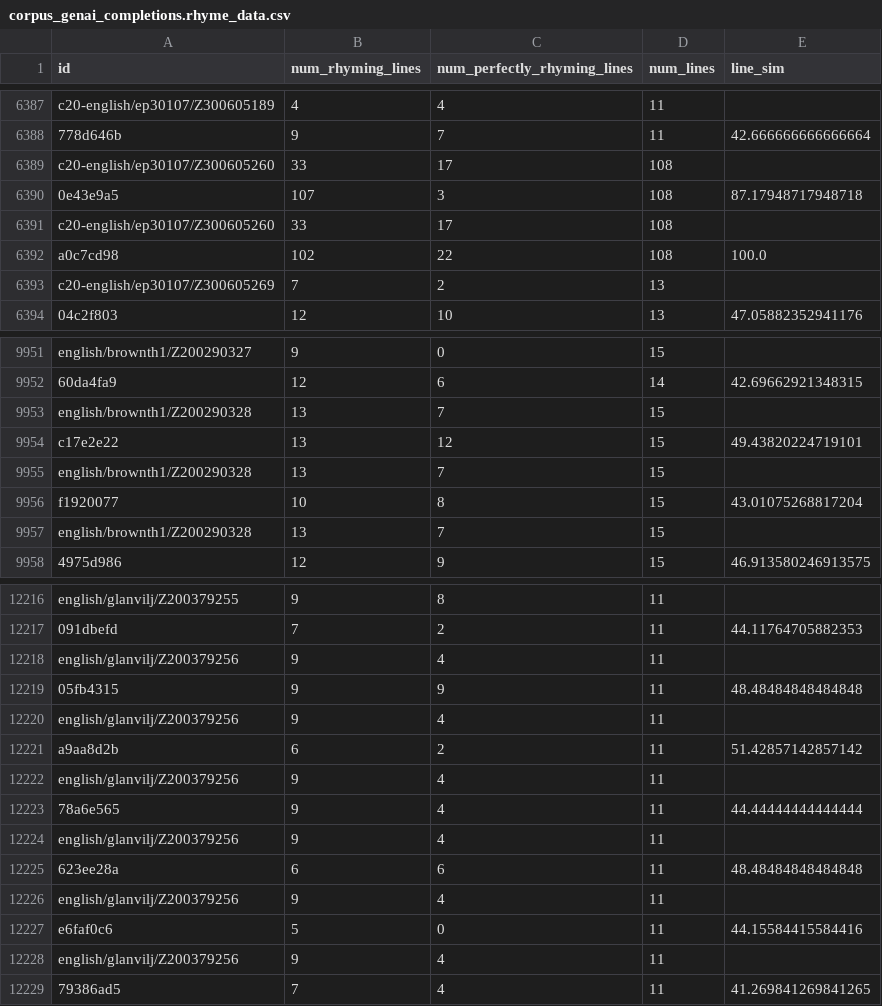
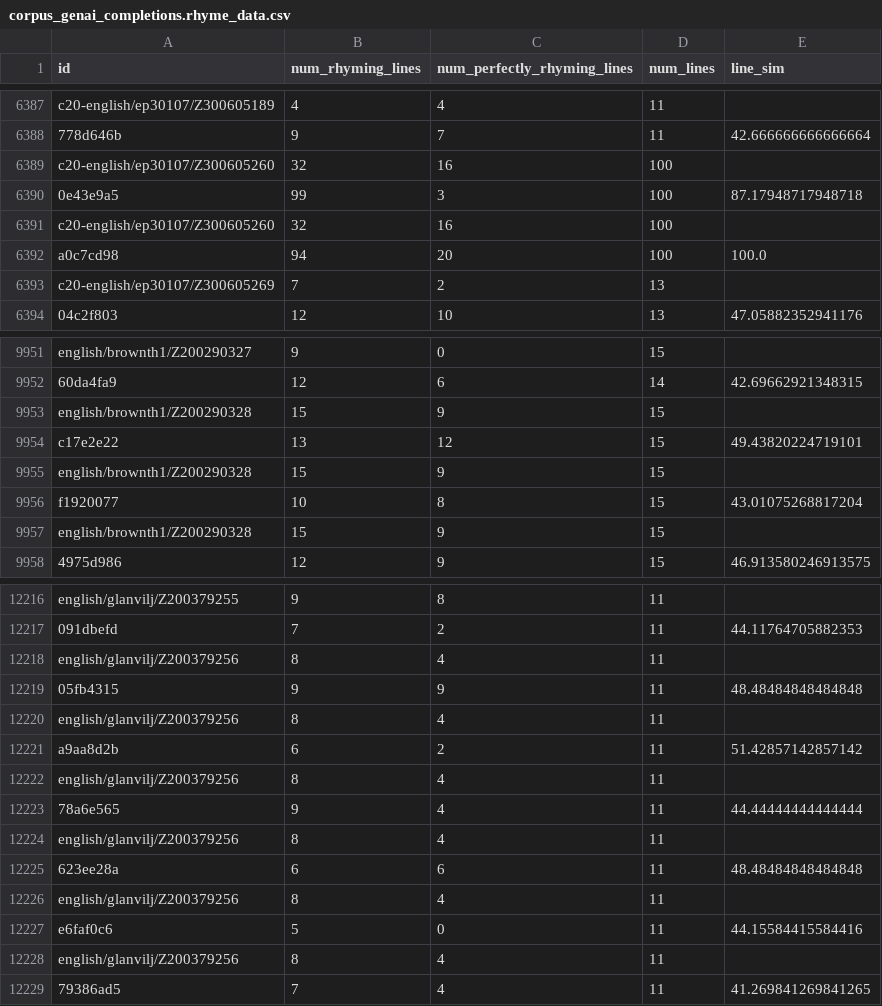
Before and after one commit to quadrismegistus/generative-formalism, a CSV file: data/corpus_genai_completions.rhyme_data.csv, drawn as a sheet; only a part is shown, gaps mark what is left out; the diff covers the shown part only.

```diff
--- a/data/corpus_genai_completions.rhyme_data.csv
+++ b/data/corpus_genai_completions.rhyme_data.csv
@@ -6388,6 +6388,6 @@ c20-english/ep30107/Z300605189,4,4,11,
 778d646b,9,7,11,42.666666666666664
-c20-english/ep30107/Z300605260,33,17,108,
-0e43e9a5,107,3,108,87.17948717948718
-c20-english/ep30107/Z300605260,33,17,108,
-a0c7cd98,102,22,108,100.0
+c20-english/ep30107/Z300605260,32,16,100,
+0e43e9a5,99,3,100,87.17948717948718
+c20-english/ep30107/Z300605260,32,16,100,
+a0c7cd98,94,20,100,100.0
 c20-english/ep30107/Z300605269,7,2,13,
@@ -9952,7 +9952,7 @@ english/brownth1/Z200290327,9,0,15,
 60da4fa9,12,6,14,42.69662921348315
-english/brownth1/Z200290328,13,7,15,
+english/brownth1/Z200290328,15,9,15,
 c17e2e22,13,12,15,49.43820224719101
-english/brownth1/Z200290328,13,7,15,
+english/brownth1/Z200290328,15,9,15,
 f1920077,10,8,15,43.01075268817204
-english/brownth1/Z200290328,13,7,15,
+english/brownth1/Z200290328,15,9,15,
 4975d986,12,9,15,46.913580246913575
@@ -12217,13 +12217,13 @@ english/glanvilj/Z200379255,9,8,11,
 091dbefd,7,2,11,44.11764705882353
-english/glanvilj/Z200379256,9,4,11,
+english/glanvilj/Z200379256,8,4,11,
 05fb4315,9,9,11,48.48484848484848
-english/glanvilj/Z200379256,9,4,11,
+english/glanvilj/Z200379256,8,4,11,
 a9aa8d2b,6,2,11,51.42857142857142
-english/glanvilj/Z200379256,9,4,11,
+english/glanvilj/Z200379256,8,4,11,
 78a6e565,9,4,11,44.44444444444444
-english/glanvilj/Z200379256,9,4,11,
+english/glanvilj/Z200379256,8,4,11,
 623ee28a,6,6,11,48.48484848484848
-english/glanvilj/Z200379256,9,4,11,
+english/glanvilj/Z200379256,8,4,11,
 e6faf0c6,5,0,11,44.15584415584416
-english/glanvilj/Z200379256,9,4,11,
+english/glanvilj/Z200379256,8,4,11,
 79386ad5,7,4,11,41.269841269841265
```
Also changed, not shown: 153 edited cells elsewhere in this file, 13 other files.
